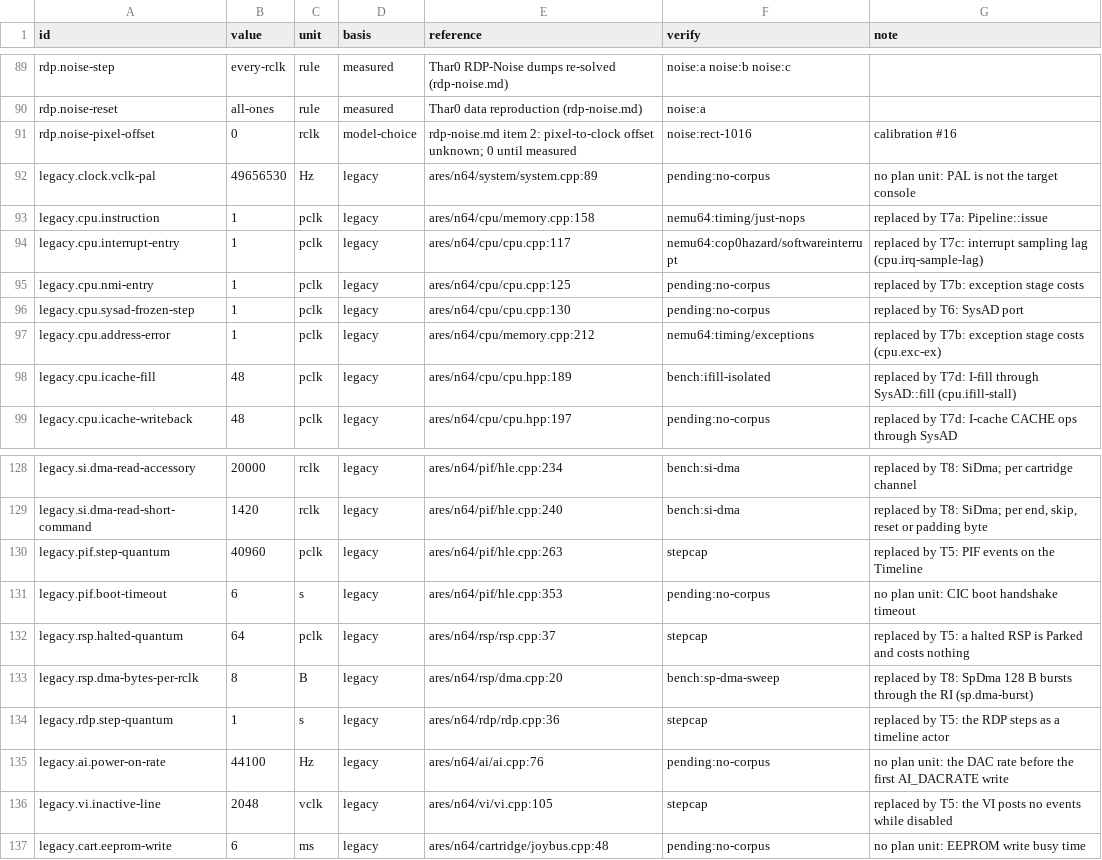
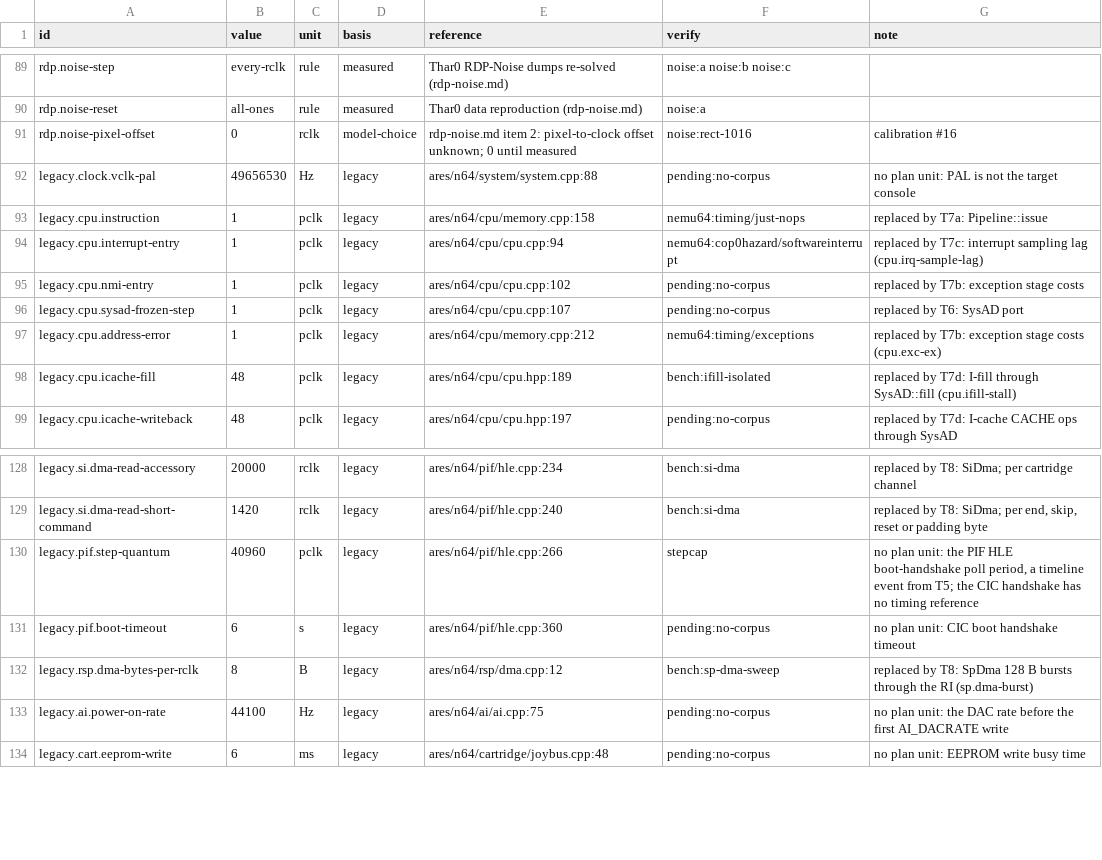
Before and after one commit to wScottSh/ares, a TSV file: ares/n64/timing/behaviors.tsv, drawn as a sheet; only a part is shown, gaps mark what is left out.

```diff
--- a/ares/n64/timing/behaviors.tsv
+++ b/ares/n64/timing/behaviors.tsv
@@ -91,7 +91,7 @@ rdp.noise-reset	all-ones	rule	measured	Thar0 data reproduction (rdp-noise.md)	no
 rdp.noise-pixel-offset	0	rclk	model-choice	rdp-noise.md item 2: pixel-to-clock offset unknown; 0 until measured	noise:rect-1016	calibration #16
-legacy.clock.vclk-pal	49656530	Hz	legacy	ares/n64/system/system.cpp:89	pending:no-corpus	no plan unit: PAL is not the target console
+legacy.clock.vclk-pal	49656530	Hz	legacy	ares/n64/system/system.cpp:88	pending:no-corpus	no plan unit: PAL is not the target console
 legacy.cpu.instruction	1	pclk	legacy	ares/n64/cpu/memory.cpp:158	nemu64:timing/just-nops	replaced by T7a: Pipeline::issue
-legacy.cpu.interrupt-entry	1	pclk	legacy	ares/n64/cpu/cpu.cpp:117	nemu64:cop0hazard/softwareinterrupt	replaced by T7c: interrupt sampling lag (cpu.irq-sample-lag)
-legacy.cpu.nmi-entry	1	pclk	legacy	ares/n64/cpu/cpu.cpp:125	pending:no-corpus	replaced by T7b: exception stage costs
-legacy.cpu.sysad-frozen-step	1	pclk	legacy	ares/n64/cpu/cpu.cpp:130	pending:no-corpus	replaced by T6: SysAD port
+legacy.cpu.interrupt-entry	1	pclk	legacy	ares/n64/cpu/cpu.cpp:94	nemu64:cop0hazard/softwareinterrupt	replaced by T7c: interrupt sampling lag (cpu.irq-sample-lag)
+legacy.cpu.nmi-entry	1	pclk	legacy	ares/n64/cpu/cpu.cpp:102	pending:no-corpus	replaced by T7b: exception stage costs
+legacy.cpu.sysad-frozen-step	1	pclk	legacy	ares/n64/cpu/cpu.cpp:107	pending:no-corpus	replaced by T6: SysAD port
 legacy.cpu.address-error	1	pclk	legacy	ares/n64/cpu/memory.cpp:212	nemu64:timing/exceptions	replaced by T7b: exception stage costs (cpu.exc-ex)
@@ -129,9 +129,6 @@ legacy.si.dma-read-accessory	20000	rclk	legacy	ares/n64/pif/hle.cpp:234	bench:si
 legacy.si.dma-read-short-command	1420	rclk	legacy	ares/n64/pif/hle.cpp:240	bench:si-dma	replaced by T8: SiDma; per end, skip, reset or padding byte
-legacy.pif.step-quantum	40960	pclk	legacy	ares/n64/pif/hle.cpp:263	stepcap	replaced by T5: PIF events on the Timeline
-legacy.pif.boot-timeout	6	s	legacy	ares/n64/pif/hle.cpp:353	pending:no-corpus	no plan unit: CIC boot handshake timeout
-legacy.rsp.halted-quantum	64	pclk	legacy	ares/n64/rsp/rsp.cpp:37	stepcap	replaced by T5: a halted RSP is Parked and costs nothing
-legacy.rsp.dma-bytes-per-rclk	8	B	legacy	ares/n64/rsp/dma.cpp:20	bench:sp-dma-sweep	replaced by T8: SpDma 128 B bursts through the RI (sp.dma-burst)
-legacy.rdp.step-quantum	1	s	legacy	ares/n64/rdp/rdp.cpp:36	stepcap	replaced by T5: the RDP steps as a timeline actor
-legacy.ai.power-on-rate	44100	Hz	legacy	ares/n64/ai/ai.cpp:76	pending:no-corpus	no plan unit: the DAC rate before the first AI_DACRATE write
-legacy.vi.inactive-line	2048	vclk	legacy	ares/n64/vi/vi.cpp:105	stepcap	replaced by T5: the VI posts no events while disabled
+legacy.pif.step-quantum	40960	pclk	legacy	ares/n64/pif/hle.cpp:266	stepcap	no plan unit: the PIF HLE boot-handshake poll period, a timeline event from T5; the CIC handshake has no timing reference
+legacy.pif.boot-timeout	6	s	legacy	ares/n64/pif/hle.cpp:360	pending:no-corpus	no plan unit: CIC boot handshake timeout
+legacy.rsp.dma-bytes-per-rclk	8	B	legacy	ares/n64/rsp/dma.cpp:12	bench:sp-dma-sweep	replaced by T8: SpDma 128 B bursts through the RI (sp.dma-burst)
+legacy.ai.power-on-rate	44100	Hz	legacy	ares/n64/ai/ai.cpp:75	pending:no-corpus	no plan unit: the DAC rate before the first AI_DACRATE write
 legacy.cart.eeprom-write	6	ms	legacy	ares/n64/cartridge/joybus.cpp:48	pending:no-corpus	no plan unit: EEPROM write busy time
```
Also changed, not shown: tools/n64-timing/checks.tsv, tools/n64-timing/literal-allowlist.tsv, 56 other files.
